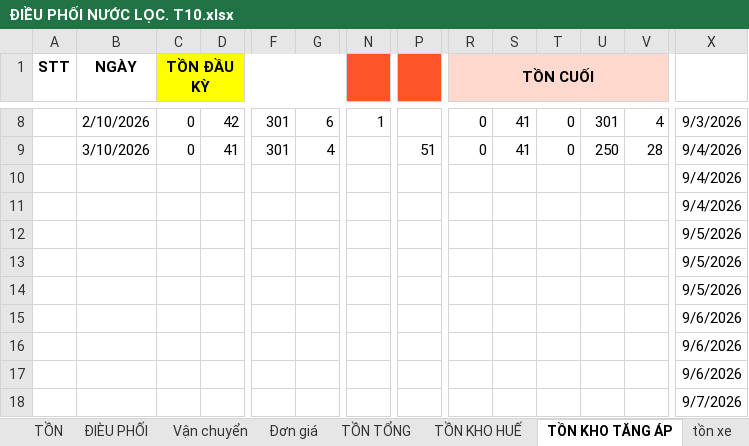
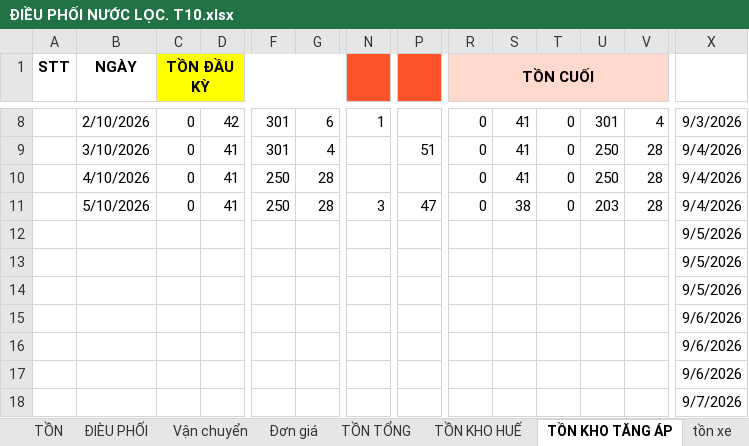
Before and after one commit to MiERP/QLBanHang, an Excel workbook: excel/ĐIỀU PHỐI NƯỚC LỌC. T10.xlsx, sheet TỒN KHO TĂNG ÁP, drawn as a sheet; only a part is shown, gaps mark what is left out; values as stored, in another font and other column widths than the file's, no borders; removed rows and columns are numbered as before the commit, all else as after; rows hold the shown columns only; the diff names each change by its address in the sheet, - before the commit and + after, or states it on an @@ line.

```diff
--- a/excel/ĐIỀU PHỐI NƯỚC LỌC. T10.xlsx (sheet TỒN KHO TĂNG ÁP)
+++ b/excel/ĐIỀU PHỐI NƯỚC LỌC. T10.xlsx (sheet TỒN KHO TĂNG ÁP)
-row 10:  |  |  |  |  |  |  |  |  |  |  |  |  | 9/4/2026
-row 11:  |  |  |  |  |  |  |  |  |  |  |  |  | 9/4/2026
+row 10:  | 4/10/2026 | 0 | 41 | 250 | 28 |  |  | 0 | 41 | 0 | 250 | 28 | 9/4/2026
+row 11:  | 5/10/2026 | 0 | 41 | 250 | 28 | 3 | 47 | 0 | 38 | 0 | 203 | 28 | 9/4/2026
```
Also changed, not shown: sheet XUẤT, sheet nhập từ CP, sheet TỒN TỔNG, sheet TỒN KHO HUẾ, sheet ĐIÈU PHỐI, sheet CBCNV, 4 more sheets, formulas that keep their value, hidden cells, 5 other files.
